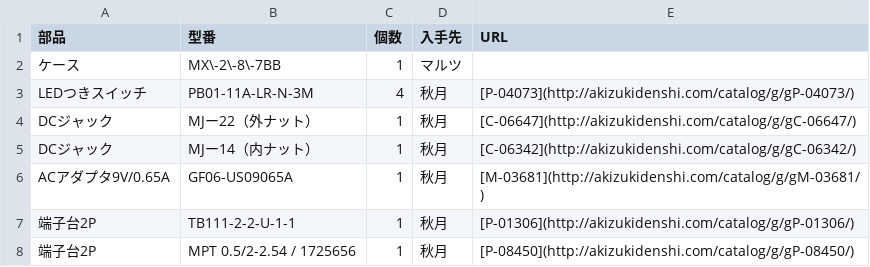
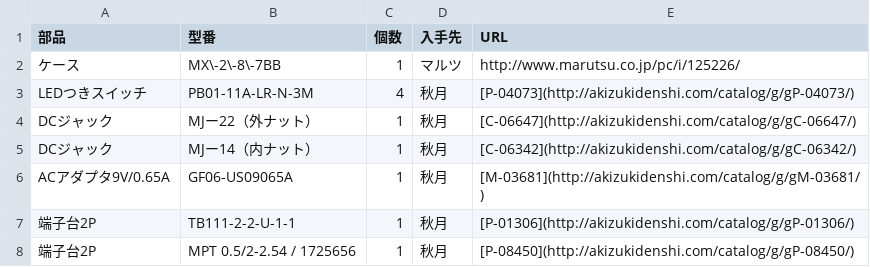
Before and after one commit to K4zuki/usb4x3hub, a CSV file: doc/data/case1.csv, drawn as a sheet; the diff names each change by its address in the sheet, - before the commit and + after, or states it on an @@ line.

Commit message:
[ DOC ] fix TITLE.md and case1.csv

```diff
--- a/doc/data/case1.csv
+++ b/doc/data/case1.csv
-E2 (URL): (empty)
+E2 (URL): http://www.marutsu.co.jp/pc/i/125226/
```
Also changed, not shown: 1 other file.
